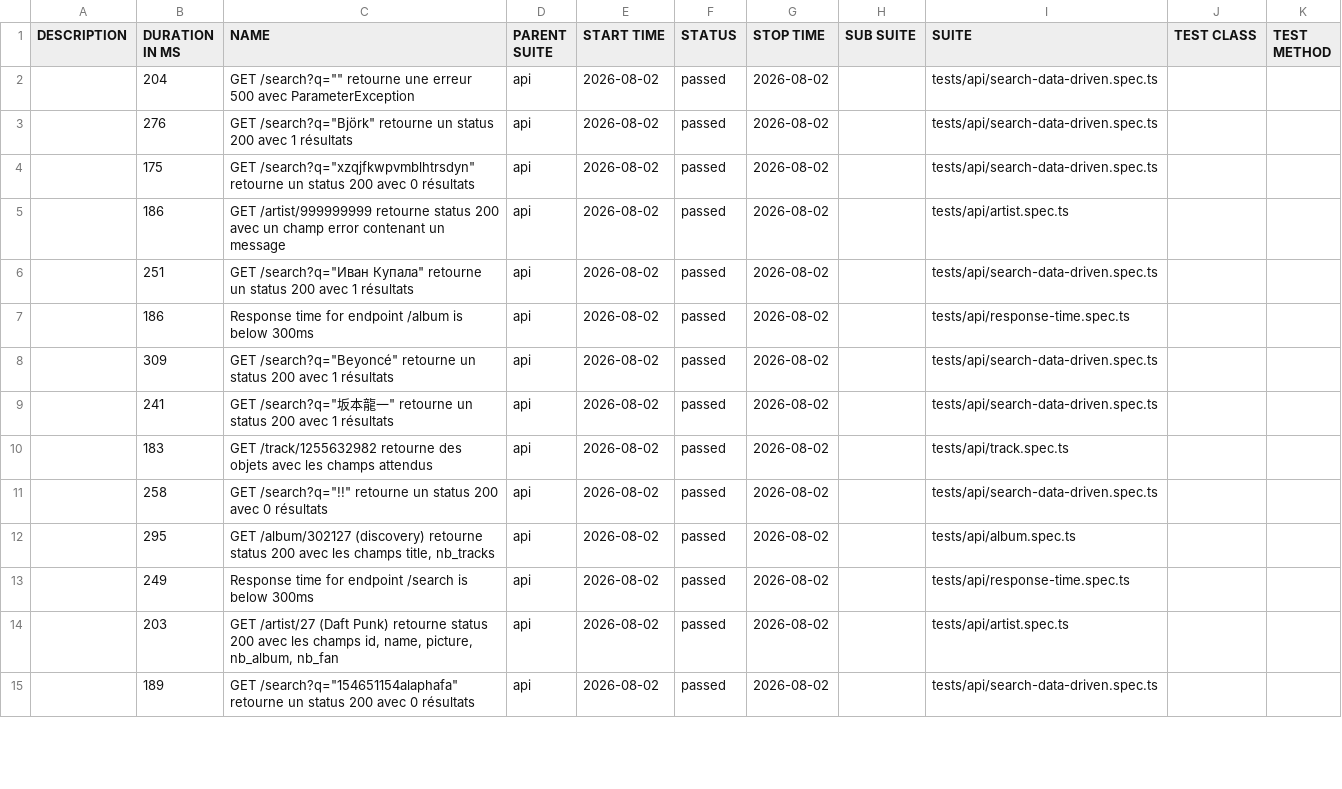
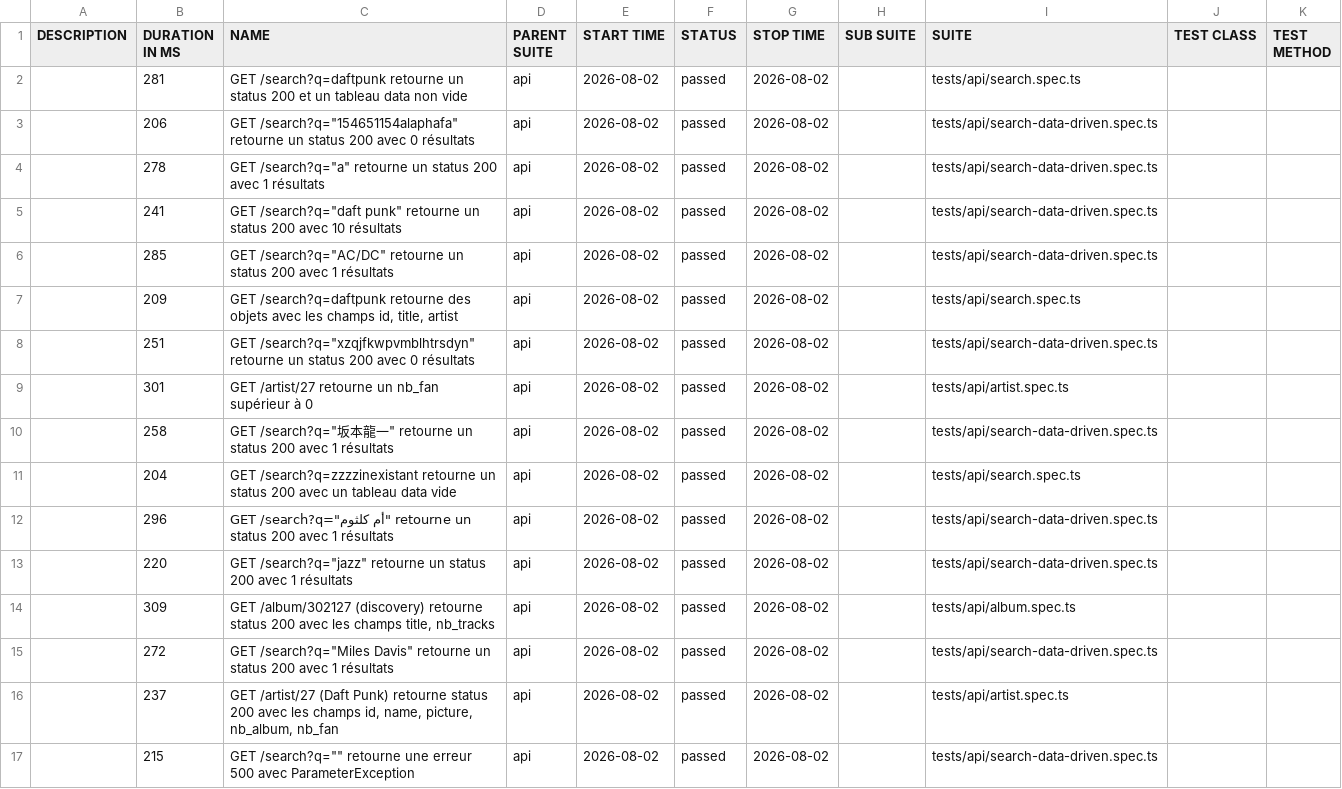
Before and after one commit to Nyco87/testing-tool-exploration, a CSV file: api/data/suites.csv, drawn as a sheet; only a part is shown; the diff covers the shown part only.

```diff
--- a/api/data/suites.csv
+++ b/api/data/suites.csv
@@ -1,15 +1,17 @@
 "DESCRIPTION","DURATION IN MS","NAME","PARENT SUITE","START TIME","STATUS","STOP TIME","SUB SUITE","SUITE","TEST CLASS","TEST METHOD"
-"","204","GET /search?q="""" retourne une erreur 500 avec ParameterException","api","2026-08-02","passed","2026-08-02","","tests/api/search-data-driven.spec.ts","",""
-"","276","GET /search?q=""Björk"" retourne un status 200 avec 1 résultats","api","2026-08-02","passed","2026-08-02","","tests/api/search-data-driven.spec.ts","",""
-"","175","GET /search?q=""xzqjfkwpvmblhtrsdyn"" retourne un status 200 avec 0 résultats","api","2026-08-02","passed","2026-08-02","","tests/api/search-data-driven.spec.ts","",""
-"","186","GET /artist/999999999 retourne status 200 avec un champ error contenant un message","api","2026-08-02","passed","2026-08-02","","tests/api/artist.spec.ts","",""
-"","251","GET /search?q=""Иван Купала"" retourne un status 200 avec 1 résultats","api","2026-08-02","passed","2026-08-02","","tests/api/search-data-driven.spec.ts","",""
-"","186","Response time for endpoint /album is below 300ms","api","2026-08-02","passed","2026-08-02","","tests/api/response-time.spec.ts","",""
-"","309","GET /search?q=""Beyoncé"" retourne un status 200 avec 1 résultats","api","2026-08-02","passed","2026-08-02","","tests/api/search-data-driven.spec.ts","",""
-"","241","GET /search?q=""坂本龍一"" retourne un status 200 avec 1 résultats","api","2026-08-02","passed","2026-08-02","","tests/api/search-data-driven.spec.ts","",""
-"","183","GET /track/1255632982 retourne des objets avec les champs attendus","api","2026-08-02","passed","2026-08-02","","tests/api/track.spec.ts","",""
-"","258","GET /search?q=""!!"" retourne un status 200 avec 0 résultats","api","2026-08-02","passed","2026-08-02","","tests/api/search-data-driven.spec.ts","",""
-"","295","GET /album/302127 (discovery) retourne status 200 avec les champs title, nb_tracks","api","2026-08-02","passed","2026-08-02","","tests/api/album.spec.ts","",""
-"","249","Response time for endpoint /search is below 300ms","api","2026-08-02","passed","2026-08-02","","tests/api/response-time.spec.ts","",""
-"","203","GET /artist/27 (Daft Punk) retourne status 200 avec les champs id, name, picture, nb_album, nb_fan","api","2026-08-02","passed","2026-08-02","","tests/api/artist.spec.ts","",""
-"","189","GET /search?q=""154651154alaphafa"" retourne un status 200 avec 0 résultats","api","2026-08-02","passed","2026-08-02","","tests/api/search-data-driven.spec.ts","",""
+"","281","GET /search?q=daftpunk retourne un status 200 et un tableau data non vide","api","2026-08-02","passed","2026-08-02","","tests/api/search.spec.ts","",""
+"","206","GET /search?q=""154651154alaphafa"" retourne un status 200 avec 0 résultats","api","2026-08-02","passed","2026-08-02","","tests/api/search-data-driven.spec.ts","",""
+"","278","GET /search?q=""a"" retourne un status 200 avec 1 résultats","api","2026-08-02","passed","2026-08-02","","tests/api/search-data-driven.spec.ts","",""
+"","241","GET /search?q=""daft punk"" retourne un status 200 avec 10 résultats","api","2026-08-02","passed","2026-08-02","","tests/api/search-data-driven.spec.ts","",""
+"","285","GET /search?q=""AC/DC"" retourne un status 200 avec 1 résultats","api","2026-08-02","passed","2026-08-02","","tests/api/search-data-driven.spec.ts","",""
+"","209","GET /search?q=daftpunk retourne des objets avec les champs id, title, artist","api","2026-08-02","passed","2026-08-02","","tests/api/search.spec.ts","",""
+"","251","GET /search?q=""xzqjfkwpvmblhtrsdyn"" retourne un status 200 avec 0 résultats","api","2026-08-02","passed","2026-08-02","","tests/api/search-data-driven.spec.ts","",""
+"","301","GET /artist/27 retourne un nb_fan supérieur à 0","api","2026-08-02","passed","2026-08-02","","tests/api/artist.spec.ts","",""
+"","258","GET /search?q=""坂本龍一"" retourne un status 200 avec 1 résultats","api","2026-08-02","passed","2026-08-02","","tests/api/search-data-driven.spec.ts","",""
+"","204","GET /search?q=zzzzinexistant retourne un status 200 avec un tableau data vide","api","2026-08-02","passed","2026-08-02","","tests/api/search.spec.ts","",""
+"","296","GET /search?q=""أم كلثوم"" retourne un status 200 avec 1 résultats","api","2026-08-02","passed","2026-08-02","","tests/api/search-data-driven.spec.ts","",""
+"","220","GET /search?q=""jazz"" retourne un status 200 avec 1 résultats","api","2026-08-02","passed","2026-08-02","","tests/api/search-data-driven.spec.ts","",""
+"","309","GET /album/302127 (discovery) retourne status 200 avec les champs title, nb_tracks","api","2026-08-02","passed","2026-08-02","","tests/api/album.spec.ts","",""
+"","272","GET /search?q=""Miles Davis"" retourne un status 200 avec 1 résultats","api","2026-08-02","passed","2026-08-02","","tests/api/search-data-driven.spec.ts","",""
+"","237","GET /artist/27 (Daft Punk) retourne status 200 avec les champs id, name, picture, nb_album, nb_fan","api","2026-08-02","passed","2026-08-02","","tests/api/artist.spec.ts","",""
+"","215","GET /search?q="""" retourne une erreur 500 avec ParameterException","api","2026-08-02","passed","2026-08-02","","tests/api/search-data-driven.spec.ts","",""
```
Also changed, not shown: 1 added row, 3 removed rows and 21 edited cells elsewhere in this file, 49 other files.
